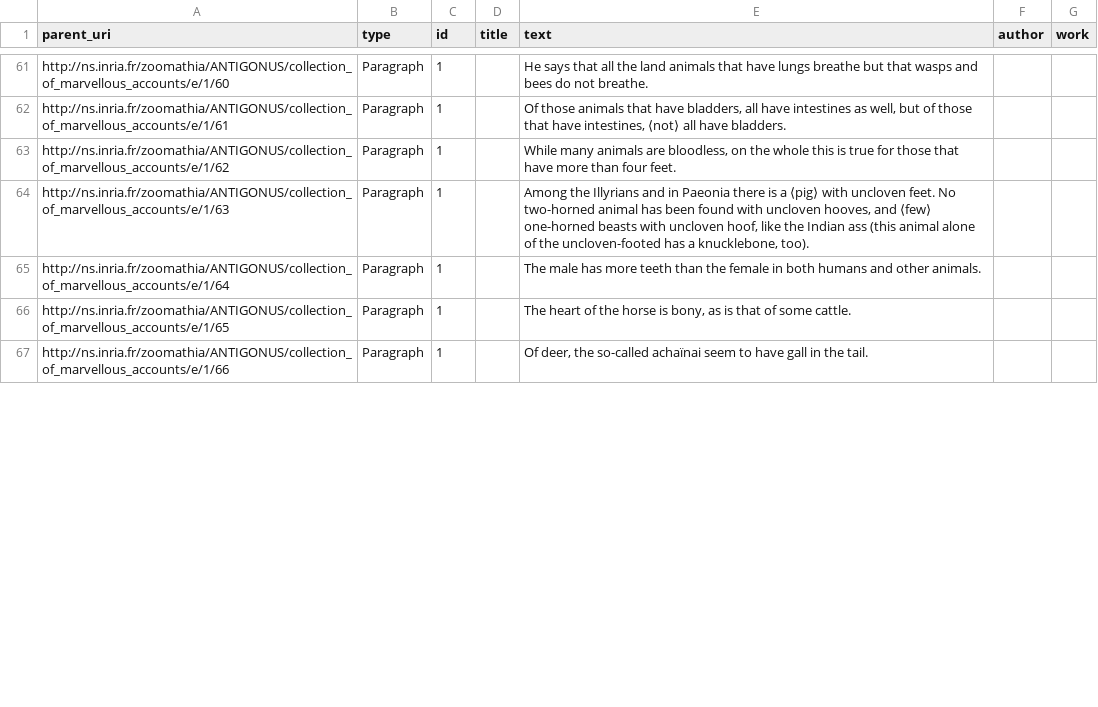
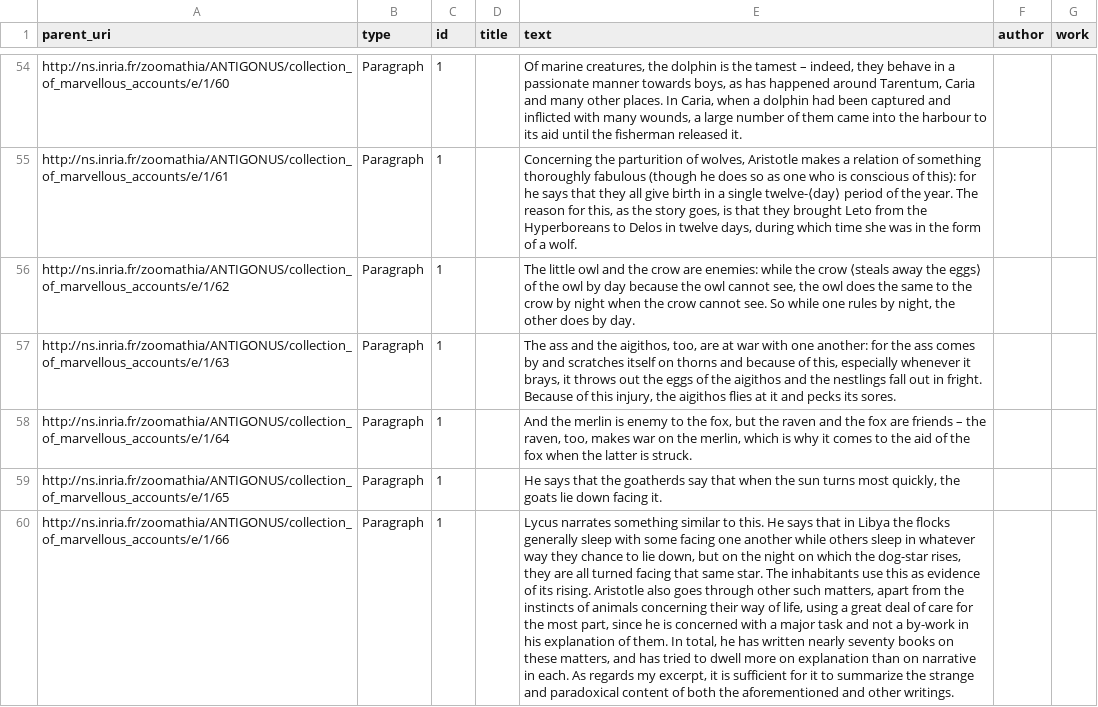
Before and after one commit to Wimmics/zoomathia, a CSV file: Named_entity_recognition/data/output/zoo4_2e_paragraph.csv, drawn as a sheet; only a part is shown, gaps mark what is left out; addresses are those after the commit; the diff covers the shown part only; the diff names each change by its address in the sheet, - before the commit and + after, or states it on an @@ line.

```diff
--- a/Named_entity_recognition/data/output/zoo4_2e_paragraph.csv
+++ b/Named_entity_recognition/data/output/zoo4_2e_paragraph.csv
-E54 (text): He says that all the land animals that have lungs breathe but that wasps and bees do not breathe.
+E54 (text): Of marine creatures, the dolphin is the tamest – indeed, they behave in a passionate manner towards boys, as has happened around Tarentum, Caria and many other places. In Caria, when a dolphin had been captured and inflicted with many wounds, a large number of them came into the harbour to its aid until the fisherman released it.
-E55 (text): Of those animals that have bladders, all have intestines as well, but of those that have intestines, ⟨not⟩ all have bladders.
+E55 (text): Concerning the parturition of wolves, Aristotle makes a relation of something thoroughly fabulous (though he does so as one who is conscious of this): for he says that they all give birth in a single twelve-⟨day⟩ period of the year. The reason for this, as the story goes, is that they brought Leto from the Hyperboreans to Delos in twelve days, during which time she was in the form of a wolf.
-E56 (text): While many animals are bloodless, on the whole this is true for those that have more than four feet.
+E56 (text): The little owl and the crow are enemies: while the crow ⟨steals away the eggs⟩ of the owl by day because the owl cannot see, the owl does the same to the crow by night when the crow cannot see. So while one rules by night, the other does by day.
-E57 (text): Among the Illyrians and in Paeonia there is a ⟨pig⟩ with uncloven feet. No two-horned animal has been found with uncloven hooves, and ⟨few⟩ one-horned beasts with uncloven hoof, like the Indian ass (this animal alone of the uncloven-footed has a knucklebone, too).
+E57 (text): The ass and the aigithos, too, are at war with one another: for the ass comes by and scratches itself on thorns and because of this, especially whenever it brays, it throws out the eggs of the aigithos and the nestlings fall out in fright. Because of this injury, the aigithos flies at it and pecks its sores.
-E58 (text): The male has more teeth than the female in both humans and other animals.
+E58 (text): And the merlin is enemy to the fox, but the raven and the fox are friends – the raven, too, makes war on the merlin, which is why it comes to the aid of the fox when the latter is struck.
-E59 (text): The heart of the horse is bony, as is that of some cattle.
+E59 (text): He says that the goatherds say that when the sun turns most quickly, the goats lie down facing it.
-E60 (text): Of deer, the so-called achaïnai seem to have gall in the tail.
+E60 (text): Lycus narrates something similar to this. He says that in Libya the flocks generally sleep with some facing one another while others sleep in whatever way they chance to lie down, but on the night on which the dog-star rises, they are all turned facing that same star. The inhabitants use this as evidence of its rising. Aristotle also goes through other such matters, apart from the instincts of animals concerning their way of life, using a great deal of care for the most part, since he is concerned with a major task and not a by-work in his explanation of them. In total, he has written nearly seventy books on these matters, and has tried to dwell more on explanation than on narrative in each. As regards my excerpt, it is sufficient for it to summarize the strange and paradoxical content of both the aforementioned and other writings.
```
Also changed, not shown: 15 added rows, 15 removed rows and 72 edited cells elsewhere in this file, Named_entity_recognition/data/output/zoo4_2e_annotations.csv, Named_entity_recognition/data/output/zoo4_2e_link.csv, 4 other files.
